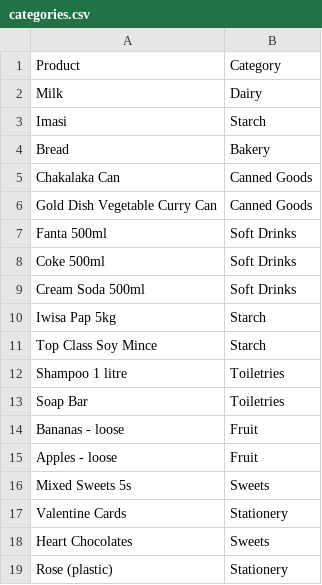
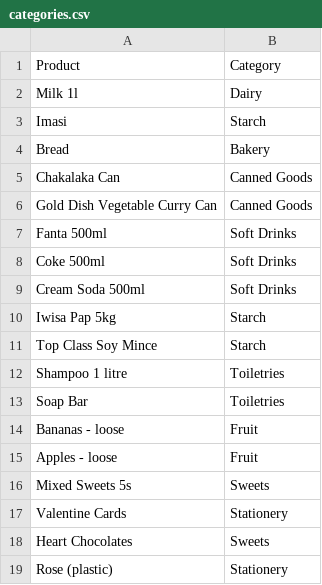
Before and after one commit to Bluette1/NelisaNarrative, a CSV file: data/categories.csv, drawn as a sheet.

```diff
--- a/data/categories.csv
+++ b/data/categories.csv
@@ -1,3 +1,3 @@
 Product,Category
-Milk,Dairy
+Milk 1l,Dairy
 Imasi,Starch
```
Also changed, not shown: 2 other files.
